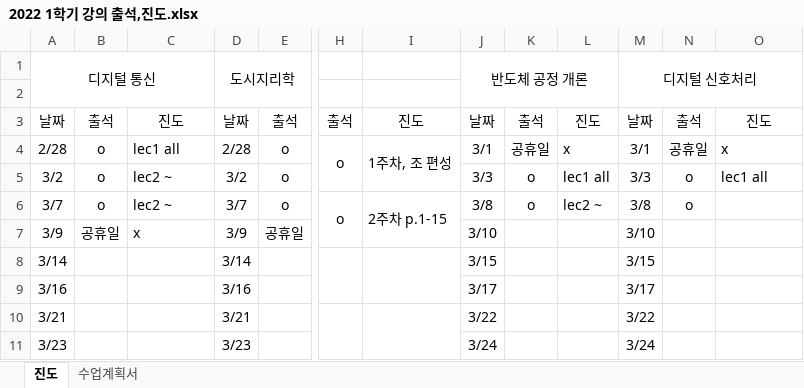
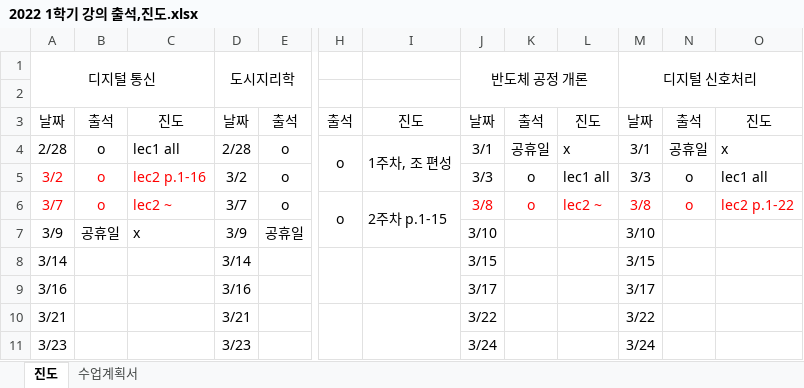
Before and after one commit to nayeong-lee/DG-2022-1, an Excel workbook: 2022 1학기 강의 출석,진도.xlsx, sheet 진도, drawn as a sheet; only a part is shown, gaps mark what is left out; values as stored, in another font and other column widths than the file's, no borders; the diff names each change by its address in the sheet, - before the commit and + after, or states it on an @@ line.

Commit message:
Update 2022 1학기 강의 출석,진도.xlsx

```diff
--- a/2022 1학기 강의 출석,진도.xlsx (sheet 진도)
+++ b/2022 1학기 강의 출석,진도.xlsx (sheet 진도)
-A5:C6 text colour: black
+A5:C6 text colour: #FF0000
-C5: lec2 ~
+C5: lec2 p.1-16
-J6:N6 text colour: black
+J6:N6 text colour: #FF0000
-O6: (empty)
+O6: lec2 p.1-22
```
